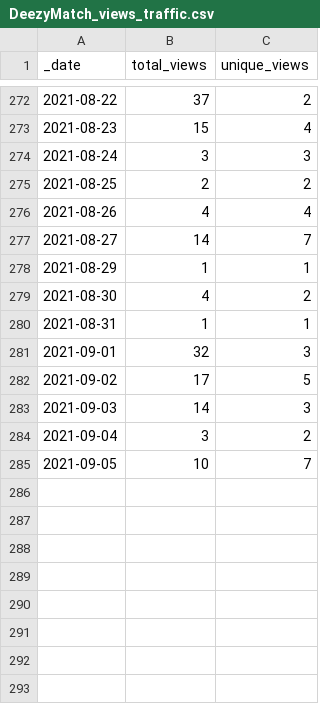
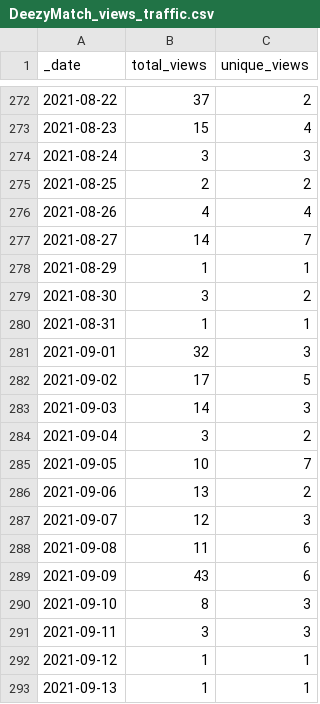
Before and after one commit to Living-with-machines/github_stats_report, a CSV file: view_data/DeezyMatch_views_traffic.csv, drawn as a sheet; only a part is shown, gaps mark what is left out.

Commit message:
Update GitHub traffic report

```diff
--- a/view_data/DeezyMatch_views_traffic.csv
+++ b/view_data/DeezyMatch_views_traffic.csv
@@ -278,3 +278,3 @@ _date,total_views,unique_views
 2021-08-29,1,1
-2021-08-30,4,2
+2021-08-30,3,2
 2021-08-31,1,1
@@ -285 +285,9 @@ _date,total_views,unique_views
 2021-09-05,10,7
+2021-09-06,13,2
+2021-09-07,12,3
+2021-09-08,11,6
+2021-09-09,43,6
+2021-09-10,8,3
+2021-09-11,3,3
+2021-09-12,1,1
+2021-09-13,1,1
```
Also changed, not shown: clone_data/D3_JS_viz_in_a_Python_Jupyter_notebook_clones_traffic.csv, clone_data/DeezyMatch_clones_traffic.csv, 20 other files.
